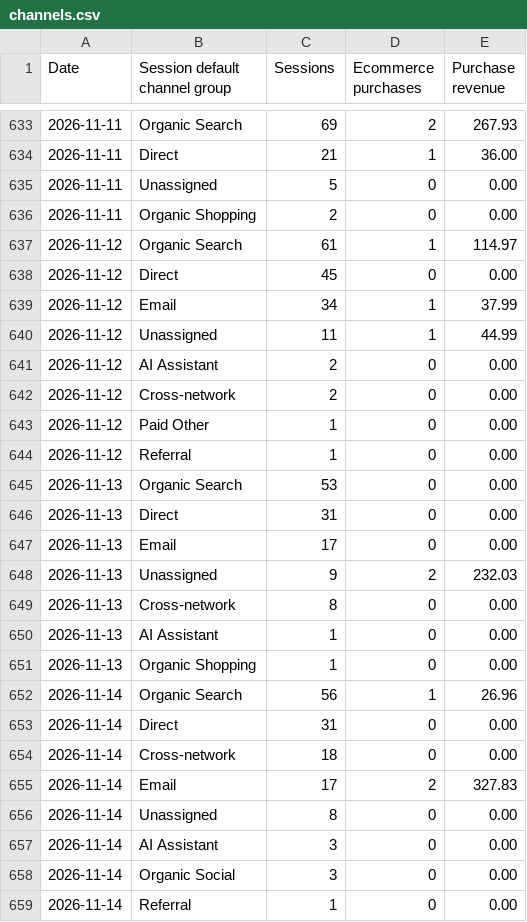
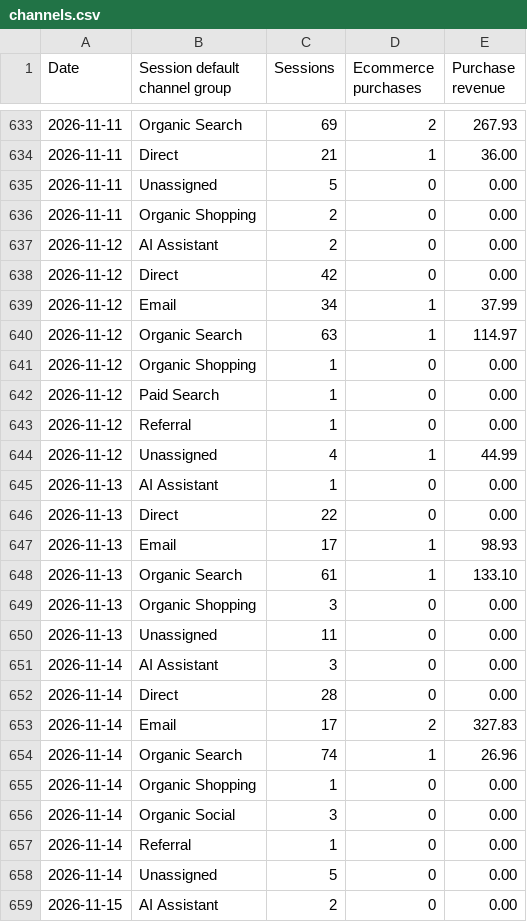
Before and after one commit to s2nnews/puzzles, a CSV file: dashboard/channels.csv, drawn as a sheet; only a part is shown, gaps mark what is left out; the diff covers the shown part only.

```diff
--- a/dashboard/channels.csv
+++ b/dashboard/channels.csv
@@ -636,24 +636,24 @@ Date,Session default channel group,Sessions,Ecommerce purchases,Purchase revenue
 2026-11-11,Organic Shopping,2,0,0.00
-2026-11-12,Organic Search,61,1,114.97
-2026-11-12,Direct,45,0,0.00
+2026-11-12,AI Assistant,2,0,0.00
+2026-11-12,Direct,42,0,0.00
 2026-11-12,Email,34,1,37.99
-2026-11-12,Unassigned,11,1,44.99
-2026-11-12,AI Assistant,2,0,0.00
-2026-11-12,Cross-network,2,0,0.00
-2026-11-12,Paid Other,1,0,0.00
+2026-11-12,Organic Search,63,1,114.97
+2026-11-12,Organic Shopping,1,0,0.00
+2026-11-12,Paid Search,1,0,0.00
 2026-11-12,Referral,1,0,0.00
-2026-11-13,Organic Search,53,0,0.00
-2026-11-13,Direct,31,0,0.00
-2026-11-13,Email,17,0,0.00
-2026-11-13,Unassigned,9,2,232.03
-2026-11-13,Cross-network,8,0,0.00
+2026-11-12,Unassigned,4,1,44.99
 2026-11-13,AI Assistant,1,0,0.00
-2026-11-13,Organic Shopping,1,0,0.00
-2026-11-14,Organic Search,56,1,26.96
-2026-11-14,Direct,31,0,0.00
-2026-11-14,Cross-network,18,0,0.00
+2026-11-13,Direct,22,0,0.00
+2026-11-13,Email,17,1,98.93
+2026-11-13,Organic Search,61,1,133.10
+2026-11-13,Organic Shopping,3,0,0.00
+2026-11-13,Unassigned,11,0,0.00
+2026-11-14,AI Assistant,3,0,0.00
+2026-11-14,Direct,28,0,0.00
 2026-11-14,Email,17,2,327.83
-2026-11-14,Unassigned,8,0,0.00
-2026-11-14,AI Assistant,3,0,0.00
+2026-11-14,Organic Search,74,1,26.96
+2026-11-14,Organic Shopping,1,0,0.00
 2026-11-14,Organic Social,3,0,0.00
 2026-11-14,Referral,1,0,0.00
+2026-11-14,Unassigned,5,0,0.00
+2026-11-15,AI Assistant,2,0,0.00
```
Also changed, not shown: 6 added rows elsewhere in this file, dashboard/porter_feed.csv, dashboard/rank-tracking.csv, 1 other file.
